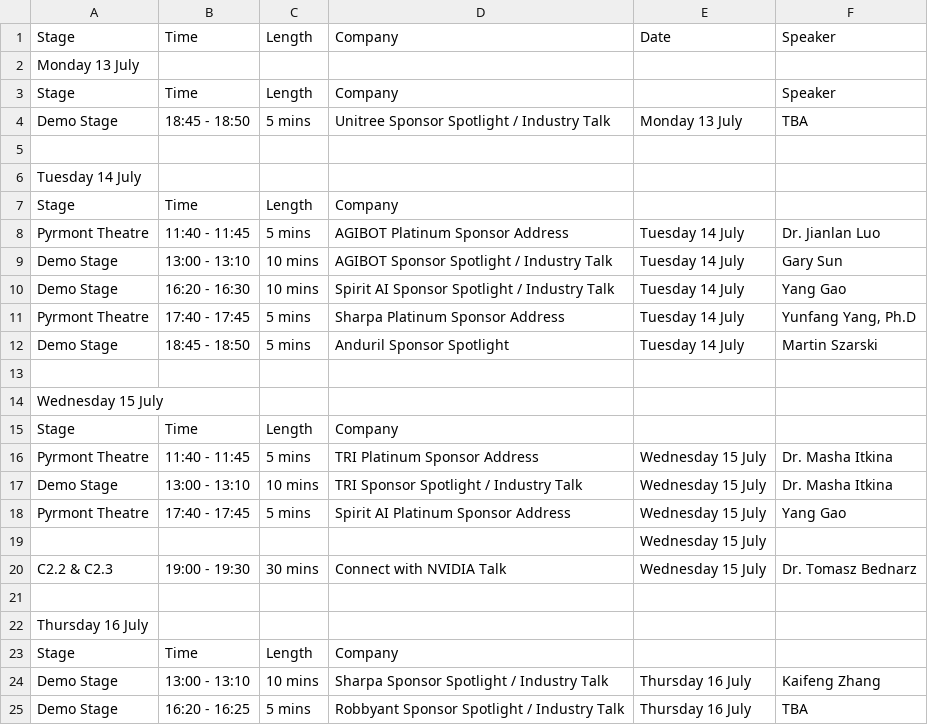
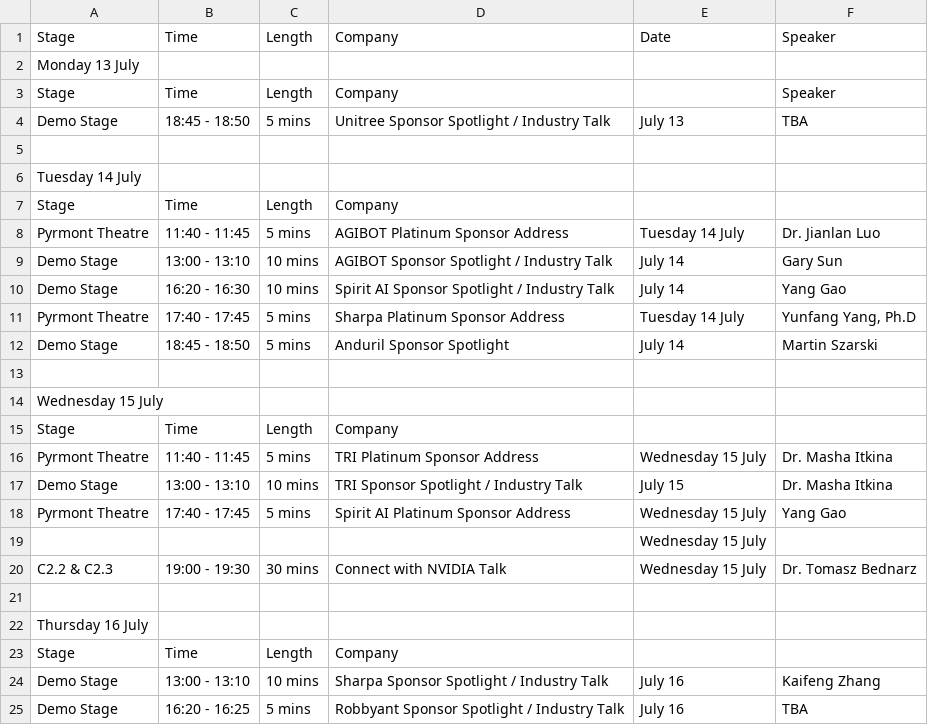
Before and after one commit to rss2026/rss2026.github.io, a CSV file: _data/RSS2026_Demos_Schedule.csv, drawn as a sheet.

Commit message:
changing date format

```diff
--- a/_data/RSS2026_Demos_Schedule.csv
+++ b/_data/RSS2026_Demos_Schedule.csv
@@ -3,3 +3,3 @@ Monday 13 July,,,,,
 Stage,Time,Length,Company,,Speaker
-Demo Stage,18:45 - 18:50,5 mins,Unitree Sponsor Spotlight / Industry Talk,Monday 13 July,TBA
+Demo Stage,18:45 - 18:50,5 mins,Unitree Sponsor Spotlight / Industry Talk,July 13,TBA
 ,,,,,
@@ -8,6 +8,6 @@ Stage,Time,Length,Company,,
 Pyrmont Theatre,11:40 - 11:45,5 mins,AGIBOT Platinum Sponsor Address,Tuesday 14 July,Dr. Jianlan Luo
-Demo Stage,13:00 - 13:10,10 mins,AGIBOT Sponsor Spotlight / Industry Talk,Tuesday 14 July,Gary Sun
-Demo Stage,16:20 - 16:30,10 mins,Spirit AI Sponsor Spotlight / Industry Talk,Tuesday 14 July,Yang Gao
+Demo Stage,13:00 - 13:10,10 mins,AGIBOT Sponsor Spotlight / Industry Talk,July 14,Gary Sun
+Demo Stage,16:20 - 16:30,10 mins,Spirit AI Sponsor Spotlight / Industry Talk,July 14,Yang Gao
 Pyrmont Theatre,17:40 - 17:45,5 mins,Sharpa Platinum Sponsor Address,Tuesday 14 July,"Yunfang Yang, Ph.D"
-Demo Stage,18:45 - 18:50,5 mins,Anduril Sponsor Spotlight,Tuesday 14 July,Martin Szarski
+Demo Stage,18:45 - 18:50,5 mins,Anduril Sponsor Spotlight,July 14,Martin Szarski
 ,,,,,
@@ -16,3 +16,3 @@ Stage,Time,Length,Company,,
 Pyrmont Theatre,11:40 - 11:45,5 mins,TRI Platinum Sponsor Address,Wednesday 15 July,Dr. Masha Itkina
-Demo Stage,13:00 - 13:10,10 mins,TRI Sponsor Spotlight / Industry Talk,Wednesday 15 July,Dr. Masha Itkina
+Demo Stage,13:00 - 13:10,10 mins,TRI Sponsor Spotlight / Industry Talk,July 15,Dr. Masha Itkina
 Pyrmont Theatre,17:40 - 17:45,5 mins,Spirit AI Platinum Sponsor Address,Wednesday 15 July,Yang Gao
@@ -23,3 +23,3 @@ Thursday 16 July,,,,,
 Stage,Time,Length,Company,,
-Demo Stage,13:00 - 13:10,10 mins,Sharpa Sponsor Spotlight / Industry Talk,Thursday 16 July,Kaifeng Zhang
-Demo Stage,16:20 - 16:25,5 mins,Robbyant Sponsor Spotlight / Industry Talk,Thursday 16 July,TBA
+Demo Stage,13:00 - 13:10,10 mins,Sharpa Sponsor Spotlight / Industry Talk,July 16,Kaifeng Zhang
+Demo Stage,16:20 - 16:25,5 mins,Robbyant Sponsor Spotlight / Industry Talk,July 16,TBA
```
